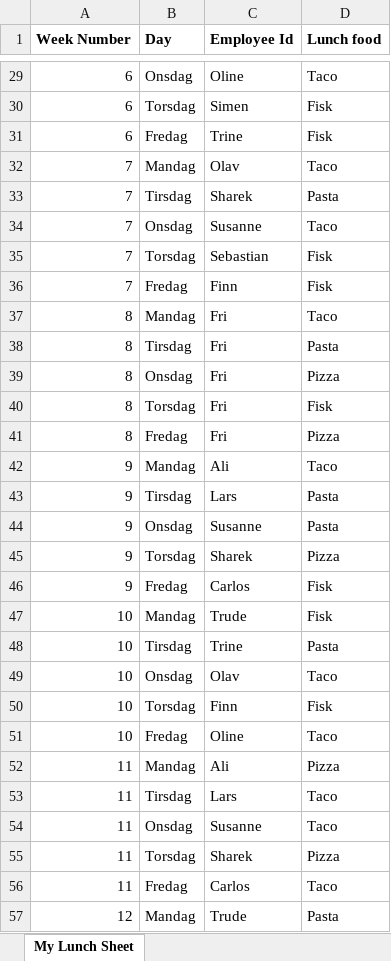
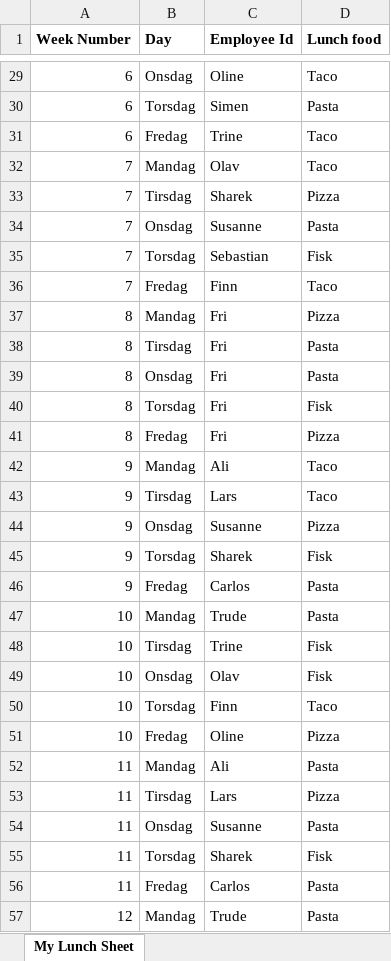
Before and after one commit to Fleischerboy/eksamen-gruppe-0012, an Excel workbook: oppgave_3/files/lunch.xlsx, sheet My Lunch Sheet, drawn as a sheet; only a part is shown, gaps mark what is left out; values as stored, in another font and other column widths than the file's, no borders; the diff covers the shown part only; the diff names each change by its address in the sheet, - before the commit and + after, or states it on an @@ line.

```diff
--- a/oppgave_3/files/lunch.xlsx (sheet My Lunch Sheet)
+++ b/oppgave_3/files/lunch.xlsx (sheet My Lunch Sheet)
-D30 (Lunch food): Fisk
+D30 (Lunch food): Pasta
-D31 (Lunch food): Fisk
+D31 (Lunch food): Taco
-D33 (Lunch food): Pasta
+D33 (Lunch food): Pizza
-D34 (Lunch food): Taco
+D34 (Lunch food): Pasta
-D36 (Lunch food): Fisk
+D36 (Lunch food): Taco
-D37 (Lunch food): Taco
+D37 (Lunch food): Pizza
-D39 (Lunch food): Pizza
+D39 (Lunch food): Pasta
-D43 (Lunch food): Pasta
+D43 (Lunch food): Taco
-D44 (Lunch food): Pasta
+D44 (Lunch food): Pizza
-D45 (Lunch food): Pizza
+D45 (Lunch food): Fisk
-D46:D47 (Lunch food): Fisk
+D46:D47 (Lunch food): Pasta
-D48 (Lunch food): Pasta
+D48 (Lunch food): Fisk
-D49 (Lunch food): Taco
+D49 (Lunch food): Fisk
-D50 (Lunch food): Fisk
+D50 (Lunch food): Taco
-D51 (Lunch food): Taco
+D51 (Lunch food): Pizza
-D52 (Lunch food): Pizza
+D52 (Lunch food): Pasta
-D53 (Lunch food): Taco
+D53 (Lunch food): Pizza
-D54 (Lunch food): Taco
+D54 (Lunch food): Pasta
-D55 (Lunch food): Pizza
+D55 (Lunch food): Fisk
-D56 (Lunch food): Taco
+D56 (Lunch food): Pasta
```
Also changed, not shown: 184 edited cells elsewhere in this sheet, 2 other files.
